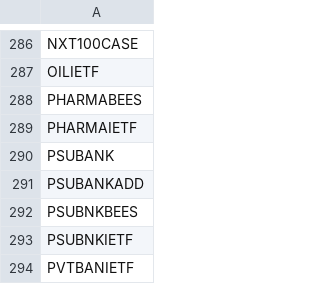
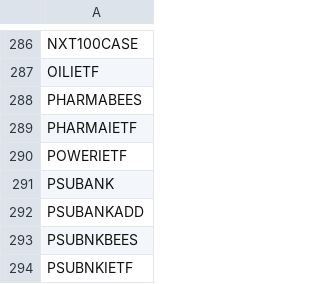
Before and after one commit to aminullah112-oss/EdgeSwing, a CSV file: data/etf_symbols.csv, drawn as a sheet; only a part is shown, gaps mark what is left out; the shorter side is filled out with more unchanged rows.

```diff
--- a/data/etf_symbols.csv
+++ b/data/etf_symbols.csv
@@ -289,2 +289,3 @@ PHARMABEES
 PHARMAIETF
+POWERIETF
 PSUBANK
```
Also changed, not shown: 3 other files.
